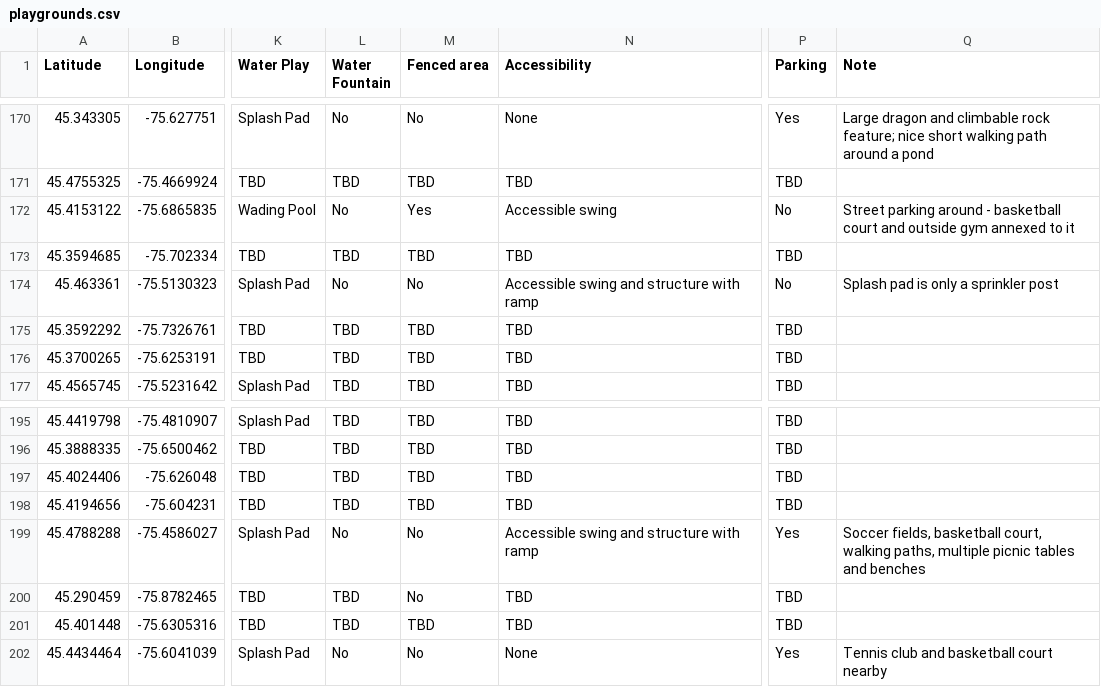
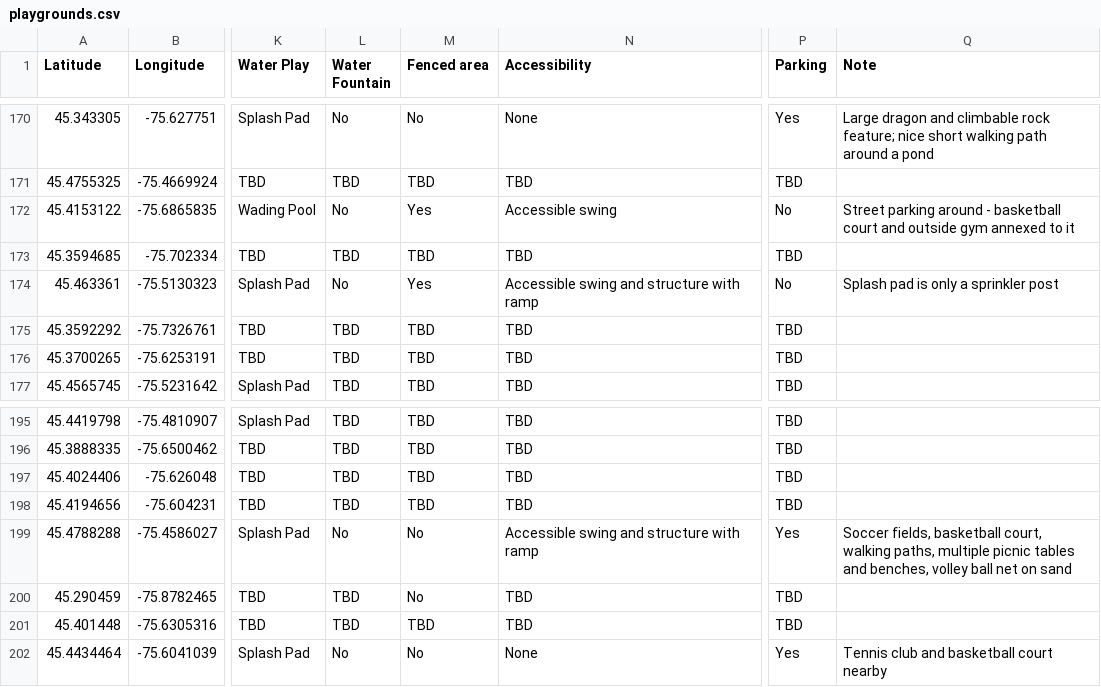
Before and after one commit to claudielarouche/claudielarouche, a CSV file: assets/data/playgrounds.csv, drawn as a sheet; only a part is shown, gaps mark what is left out; the diff covers the shown part only; the diff names each change by its address in the sheet, - before the commit and + after, or states it on an @@ line.

```diff
--- a/assets/data/playgrounds.csv
+++ b/assets/data/playgrounds.csv
-M174 (Fenced area): No
+M174 (Fenced area): Yes
-Q199 (Note): …tables and benches
+Q199 (Note): …tables and benches, volley ball net on sand
```
Also changed, not shown: 29 edited cells elsewhere in this file.
